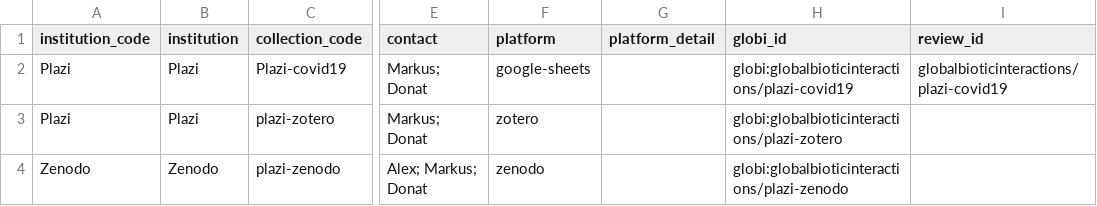
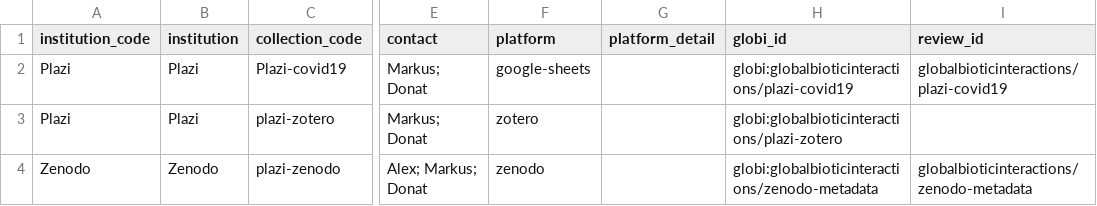
Before and after one commit to globalbioticinteractions/globalbioticinteractions.github.io, a TSV file: _data/plazi_zenodo.tsv, drawn as a sheet; only a part is shown, gaps mark what is left out; the diff names each change by its address in the sheet, - before the commit and + after, or states it on an @@ line.

Commit message:
update plazi-zenodo integration status

```diff
--- a/_data/plazi_zenodo.tsv
+++ b/_data/plazi_zenodo.tsv
-H4 (globi_id): globi:globalbioticinteractions/plazi-zenodo
+H4 (globi_id): globi:globalbioticinteractions/zenodo-metadata
-I4 (review_id): (empty)
+I4 (review_id): globalbioticinteractions/zenodo-metadata
```
